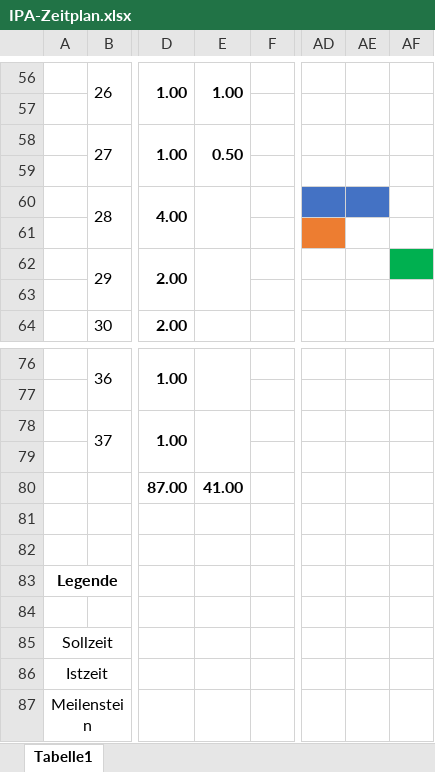
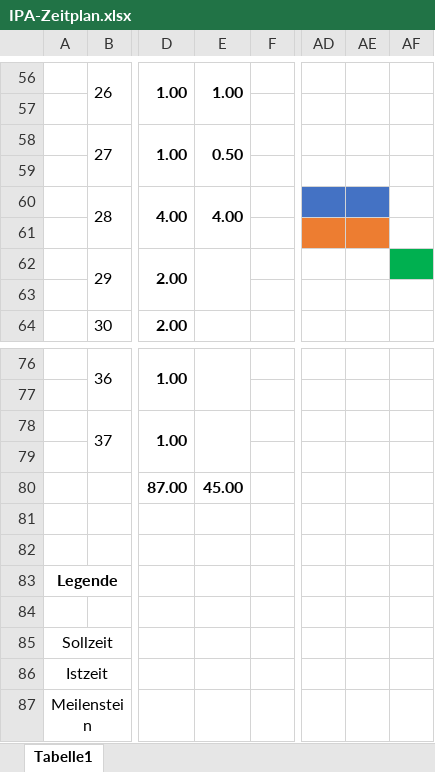
Before and after one commit to JumpiiX/IPA-Documentation, an Excel workbook: IPA-Zeitplan.xlsx, sheet Tabelle1, drawn as a sheet; only a part is shown, gaps mark what is left out; values as stored, in another font and other column widths than the file's, no borders; the diff names each change by its address in the sheet, - before the commit and + after, or states it on an @@ line.

Commit message:
updated zeitplan

```diff
--- a/IPA-Zeitplan.xlsx (sheet Tabelle1)
+++ b/IPA-Zeitplan.xlsx (sheet Tabelle1)
-E60: (empty)
+E60: 4.00
-AE61 fill: none
+AE61 fill: #ED7D31
-E80: 41.00
+E80: 45.00
```
